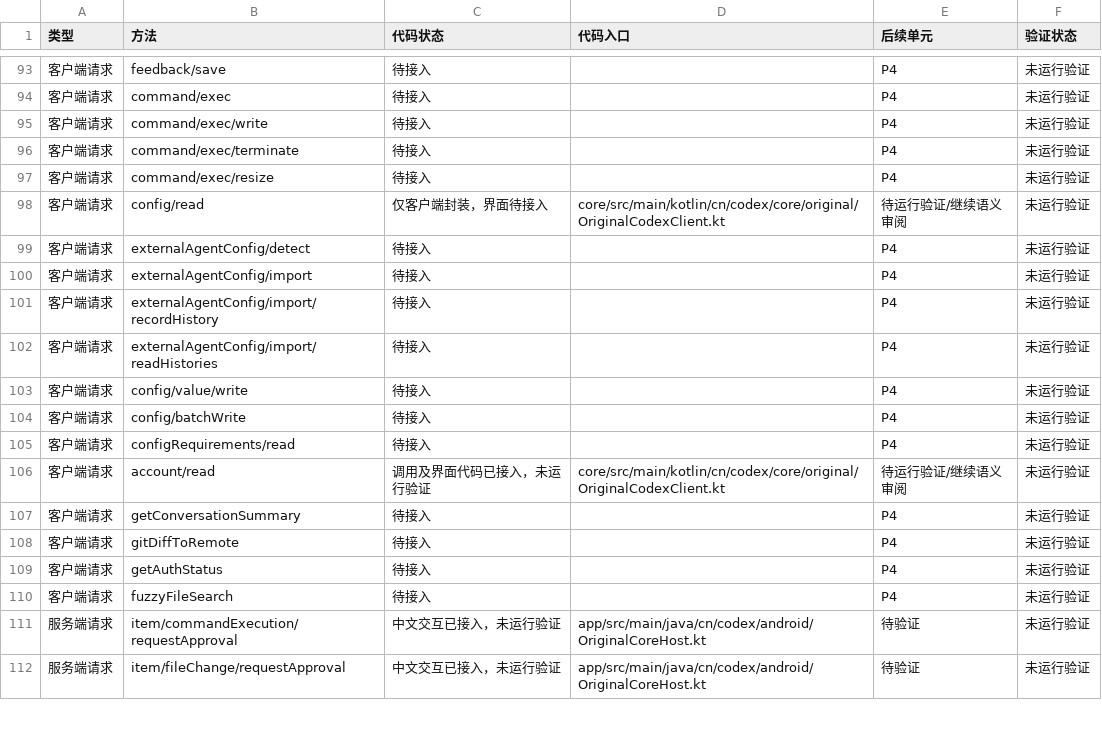
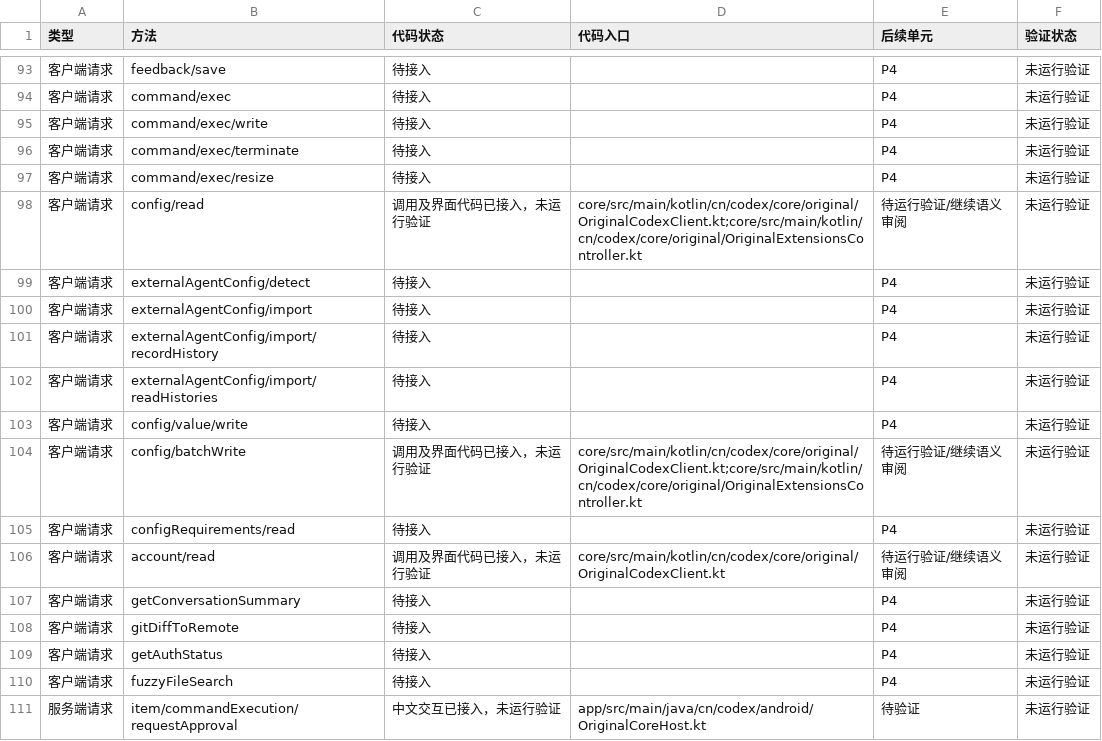
Before and after one commit to sy220284/999, a CSV file: 安卓Codex/文档/原版协议执行清单.csv, drawn as a sheet; only a part is shown, gaps mark what is left out; the shorter side is filled out with more unchanged rows.

```diff
--- a/安卓Codex/文档/原版协议执行清单.csv
+++ b/安卓Codex/文档/原版协议执行清单.csv
@@ -97,3 +97,3 @@
 客户端请求,command/exec/resize,待接入,,P4,未运行验证
-客户端请求,config/read,仅客户端封装，界面待接入,core/src/main/kotlin/cn/codex/core/original/OriginalCodexClient.kt,待运行验证/继续语义审阅,未运行验证
+客户端请求,config/read,调用及界面代码已接入，未运行验证,core/src/main/kotlin/cn/codex/core/original/OriginalCodexClient.kt;core/src/main/kotlin/cn/codex/core/original/OriginalExtensionsController.kt,待运行验证/继续语义审阅,未运行验证
 客户端请求,externalAgentConfig/detect,待接入,,P4,未运行验证
@@ -103,3 +103,3 @@
 客户端请求,config/value/write,待接入,,P4,未运行验证
-客户端请求,config/batchWrite,待接入,,P4,未运行验证
+客户端请求,config/batchWrite,调用及界面代码已接入，未运行验证,core/src/main/kotlin/cn/codex/core/original/OriginalCodexClient.kt;core/src/main/kotlin/cn/codex/core/original/OriginalExtensionsController.kt,待运行验证/继续语义审阅,未运行验证
 客户端请求,configRequirements/read,待接入,,P4,未运行验证
```
Also changed, not shown: 17 other files.
